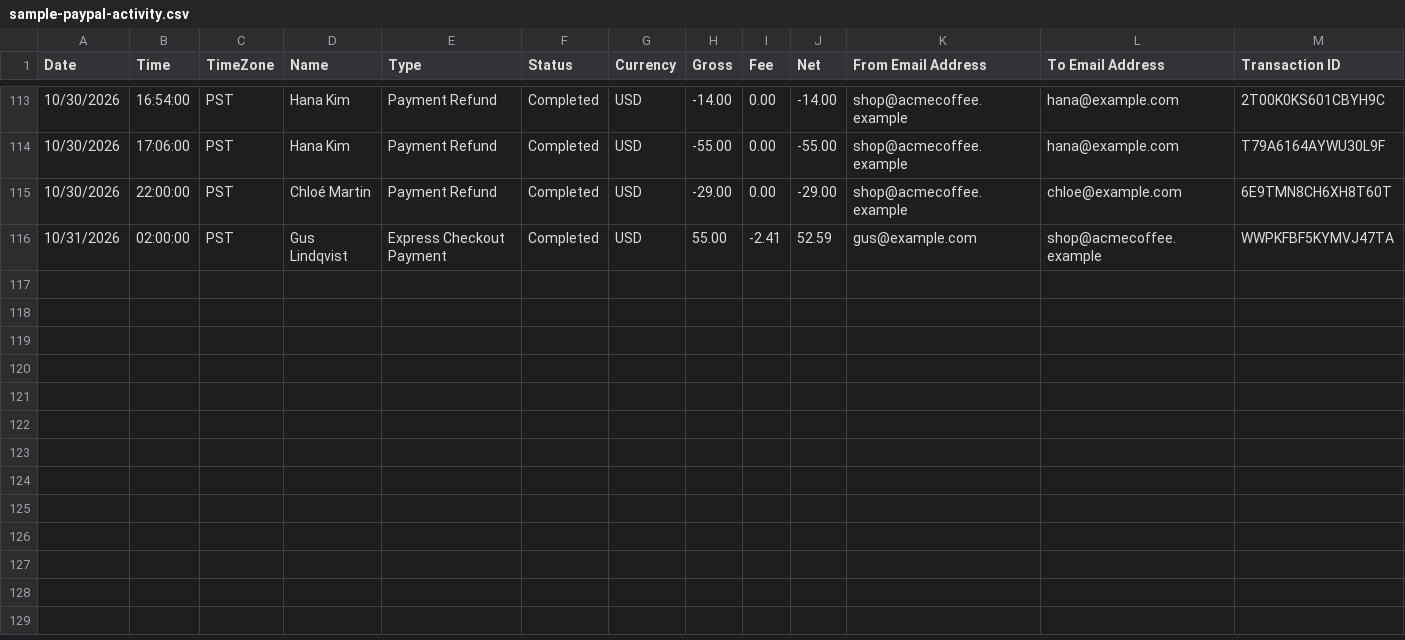
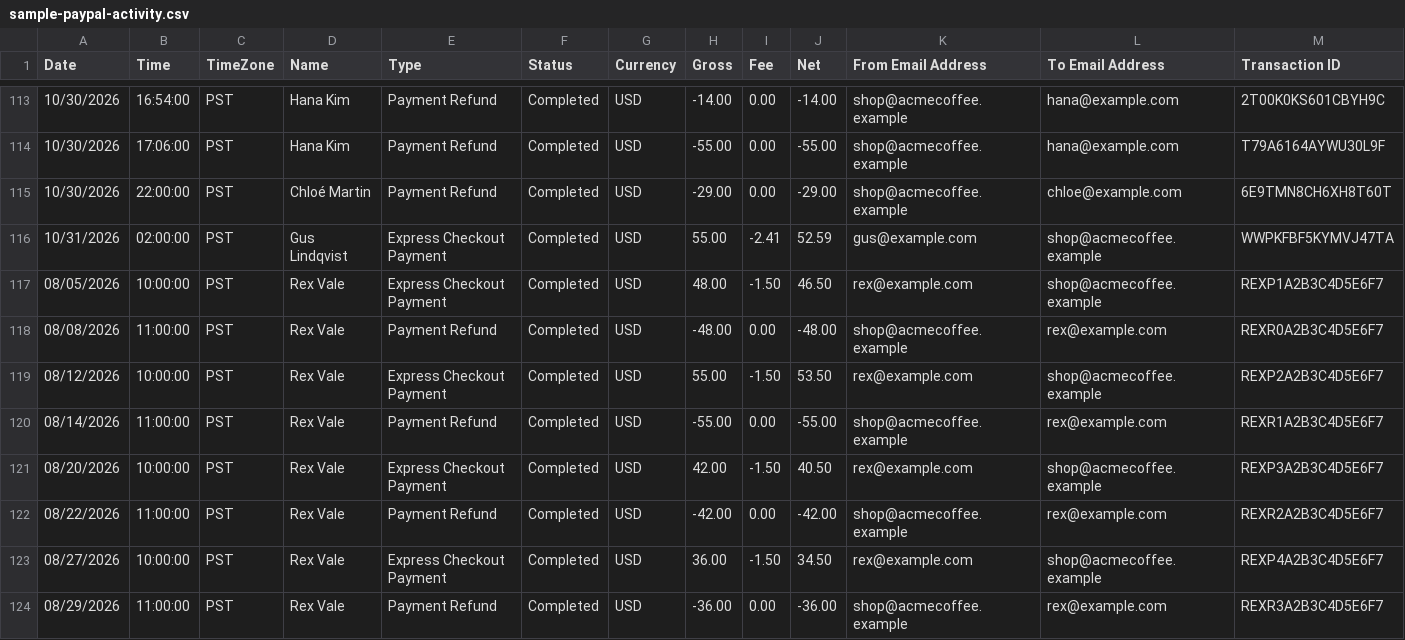
Before and after one commit to benji282007/paywarden, a CSV file: web/public/sample-paypal-activity.csv, drawn as a sheet; only a part is shown, gaps mark what is left out; rows hold the shown columns only; the diff names each change by its address in the sheet, - before the commit and + after, or states it on an @@ line.

```diff
--- a/web/public/sample-paypal-activity.csv
+++ b/web/public/sample-paypal-activity.csv
+row 117: 08/05/2026 | 10:00:00 | PST | Rex Vale | Express Checkout Payment | Completed | USD | 48.00 | -1.50 | 46.50 | rex@example.com | shop@acmecoffee.example | REXP1A2B3C4D5E6F7
+row 118: 08/08/2026 | 11:00:00 | PST | Rex Vale | Payment Refund | Completed | USD | -48.00 | 0.00 | -48.00 | shop@acmecoffee.example | rex@example.com | REXR0A2B3C4D5E6F7
+row 119: 08/12/2026 | 10:00:00 | PST | Rex Vale | Express Checkout Payment | Completed | USD | 55.00 | -1.50 | 53.50 | rex@example.com | shop@acmecoffee.example | REXP2A2B3C4D5E6F7
+row 120: 08/14/2026 | 11:00:00 | PST | Rex Vale | Payment Refund | Completed | USD | -55.00 | 0.00 | -55.00 | shop@acmecoffee.example | rex@example.com | REXR1A2B3C4D5E6F7
+row 121: 08/20/2026 | 10:00:00 | PST | Rex Vale | Express Checkout Payment | Completed | USD | 42.00 | -1.50 | 40.50 | rex@example.com | shop@acmecoffee.example | REXP3A2B3C4D5E6F7
+row 122: 08/22/2026 | 11:00:00 | PST | Rex Vale | Payment Refund | Completed | USD | -42.00 | 0.00 | -42.00 | shop@acmecoffee.example | rex@example.com | REXR2A2B3C4D5E6F7
+row 123: 08/27/2026 | 10:00:00 | PST | Rex Vale | Express Checkout Payment | Completed | USD | 36.00 | -1.50 | 34.50 | rex@example.com | shop@acmecoffee.example | REXP4A2B3C4D5E6F7
+row 124: 08/29/2026 | 11:00:00 | PST | Rex Vale | Payment Refund | Completed | USD | -36.00 | 0.00 | -36.00 | shop@acmecoffee.example | rex@example.com | REXR3A2B3C4D5E6F7
```
Also changed, not shown: 34 other files.
